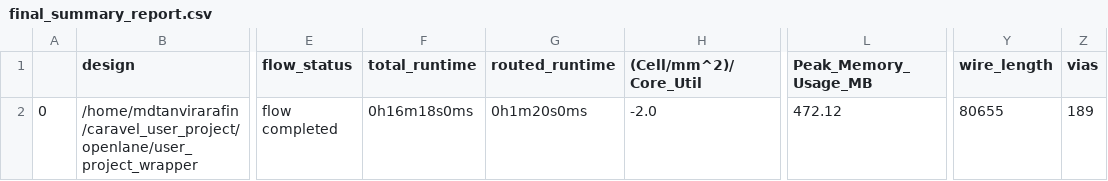
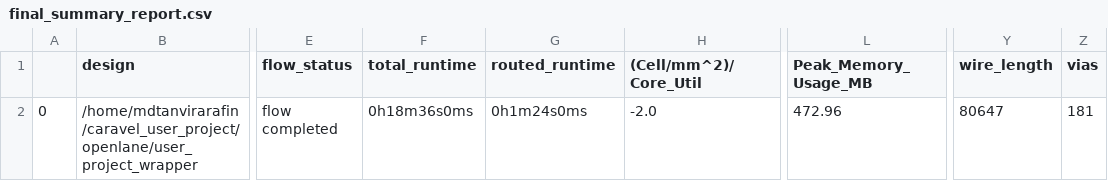
Before and after one commit to tanvirarafin/msu_sub, a CSV file: signoff/user_project_wrapper/final_summary_report.csv, drawn as a sheet; only a part is shown, gaps mark what is left out; the diff names each change by its address in the sheet, - before the commit and + after, or states it on an @@ line.

```diff
--- a/signoff/user_project_wrapper/final_summary_report.csv
+++ b/signoff/user_project_wrapper/final_summary_report.csv
-F2 (total_runtime): 0h16m18s0ms
+F2 (total_runtime): 0h18m36s0ms
-G2 (routed_runtime): 0h1m20s0ms
+G2 (routed_runtime): 0h1m24s0ms
-L2 (Peak_Memory_Usage_MB): 472.12
+L2 (Peak_Memory_Usage_MB): 472.96
-Y2 (wire_length): 80655
+Y2 (wire_length): 80647
-Z2 (vias): 189
+Z2 (vias): 181
```
Also changed, not shown: signoff/risc_spm/final_summary_report.csv, 17 other files.
